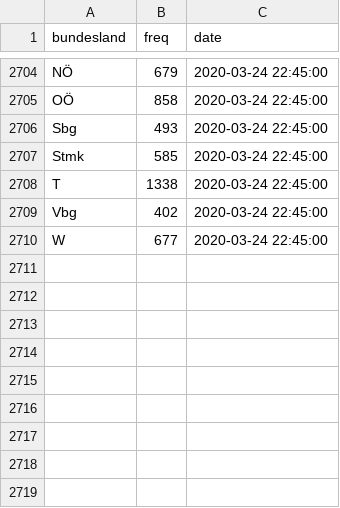
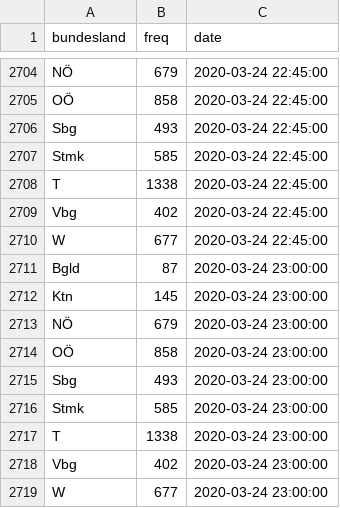
Before and after one commit to statistikat/coronaDAT, a CSV file: coronadata_ts_bundesland_latest.csv, drawn as a sheet; only a part is shown, gaps mark what is left out; the diff names each change by its address in the sheet, - before the commit and + after, or states it on an @@ line.

Commit message:
data update: 2020-03-24 23:00:22

```diff
--- a/coronadata_ts_bundesland_latest.csv
+++ b/coronadata_ts_bundesland_latest.csv
+row 2711: Bgld | 87 | 2020-03-24 23:00:00
+row 2712: Ktn | 145 | 2020-03-24 23:00:00
+row 2713: NÖ | 679 | 2020-03-24 23:00:00
+row 2714: OÖ | 858 | 2020-03-24 23:00:00
+row 2715: Sbg | 493 | 2020-03-24 23:00:00
+row 2716: Stmk | 585 | 2020-03-24 23:00:00
+row 2717: T | 1338 | 2020-03-24 23:00:00
+row 2718: Vbg | 402 | 2020-03-24 23:00:00
+row 2719: W | 677 | 2020-03-24 23:00:00
```
Also changed, not shown: coronadata_ts_allgemein_latest.csv, coronadata_ts_alter_latest.csv, 17 other files.
